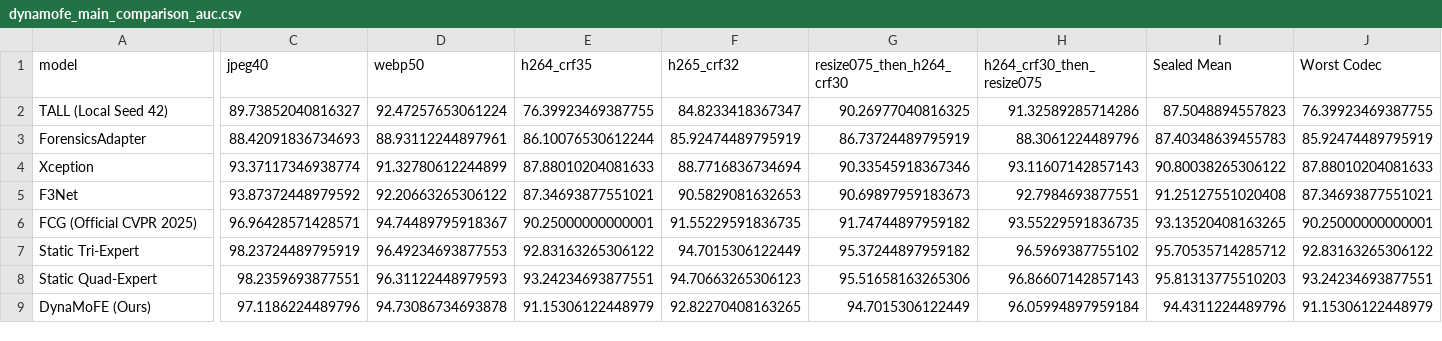
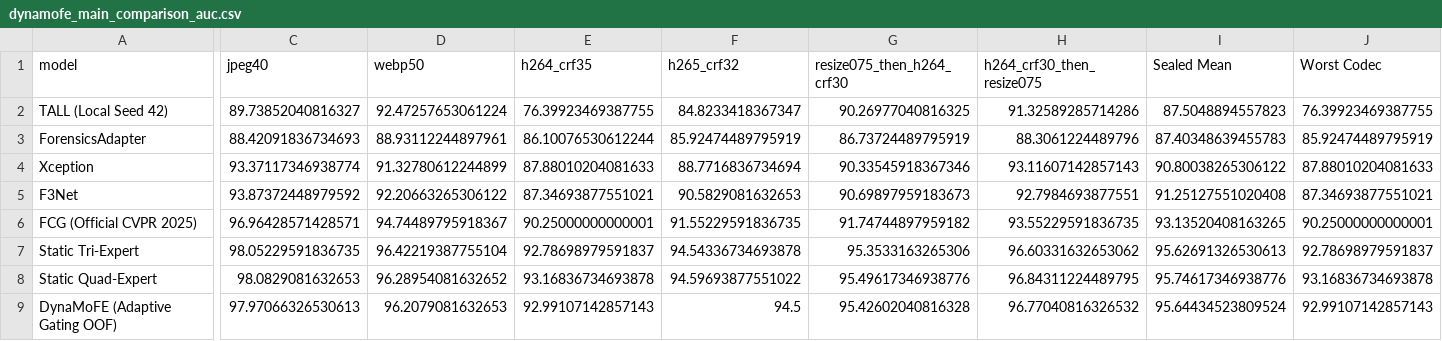
Before and after one commit to NarenTheNumpkin/DynaMoFE, a CSV file: outputs/dynamofe_main_comparison_auc.csv, drawn as a sheet; only a part is shown, gaps mark what is left out; removed rows and columns are numbered as before the commit, all else as after; rows hold the shown columns only; the diff covers the shown part only; the diff names each change by its address in the sheet, - before the commit and + after, or states it on an @@ line.

```diff
--- a/outputs/dynamofe_main_comparison_auc.csv
+++ b/outputs/dynamofe_main_comparison_auc.csv
-C7 (jpeg40): 98.23724489795919
+C7 (jpeg40): 98.05229591836735
-D7 (webp50): 96.49234693877553
+D7 (webp50): 96.42219387755104
-E7 (h264_crf35): 92.83163265306122
+E7 (h264_crf35): 92.78698979591837
-F7 (h265_crf32): 94.7015306122449
+F7 (h265_crf32): 94.54336734693878
-G7 (resize075_then_h264_crf30): 95.37244897959182
+G7 (resize075_then_h264_crf30): 95.3533163265306
-H7 (h264_crf30_then_resize075): 96.5969387755102
+H7 (h264_crf30_then_resize075): 96.60331632653062
-I7 (Sealed Mean): 95.70535714285712
+I7 (Sealed Mean): 95.62691326530613
-J7 (Worst Codec): 92.83163265306122
+J7 (Worst Codec): 92.78698979591837
-C8 (jpeg40): 98.2359693877551
+C8 (jpeg40): 98.0829081632653
-D8 (webp50): 96.31122448979593
+D8 (webp50): 96.28954081632652
-E8 (h264_crf35): 93.24234693877551
+E8 (h264_crf35): 93.16836734693878
-F8 (h265_crf32): 94.70663265306123
+F8 (h265_crf32): 94.59693877551022
-G8 (resize075_then_h264_crf30): 95.51658163265306
+G8 (resize075_then_h264_crf30): 95.49617346938776
-H8 (h264_crf30_then_resize075): 96.86607142857143
+H8 (h264_crf30_then_resize075): 96.84311224489795
-I8 (Sealed Mean): 95.81313775510203
+I8 (Sealed Mean): 95.74617346938776
-J8 (Worst Codec): 93.24234693877551
+J8 (Worst Codec): 93.16836734693878
-row 9: DynaMoFE (Ours) | 97.1186224489796 | 94.73086734693878 | 91.15306122448979 | 92.82270408163265 | 94.7015306122449 | 96.05994897959184 | 94.4311224489796 | 91.15306122448979
+row 9: DynaMoFE (Adaptive Gating OOF) | 97.97066326530613 | 96.2079081632653 | 92.99107142857143 | 94.5 | 95.42602040816328 | 96.77040816326532 | 95.64434523809524 | 92.99107142857143
```
Also changed, not shown: 2 edited cells elsewhere in this file, outputs/dynamofe_benchmark_metrics.csv, 24 other files.
